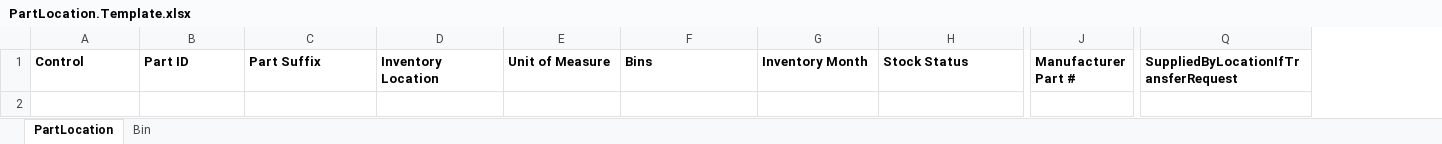
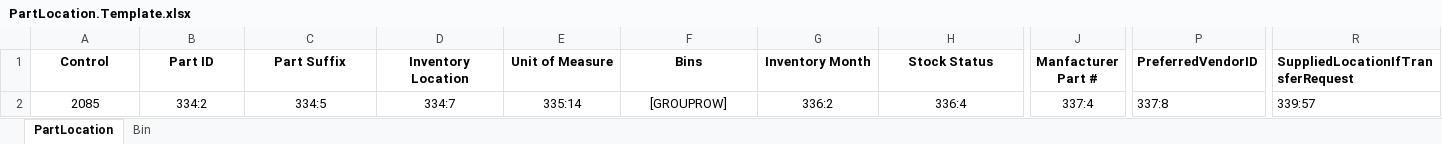
Before and after one commit to CJBuck/AssetWorksConversion, an Excel workbook: Loading/Part/PartLocation.Template.xlsx, sheet PartLocation, drawn as a sheet; only a part is shown, gaps mark what is left out; values as stored, in another font and other column widths than the file's, no borders; removed rows and columns are numbered as before the commit, all else as after; rows hold the shown columns only; the diff covers the shown part only; the diff names each change by its address in the sheet, - before the commit and + after, or states it on an @@ line.

Commit message:
Updated templates

```diff
--- a/Loading/Part/PartLocation.Template.xlsx (sheet PartLocation)
+++ b/Loading/Part/PartLocation.Template.xlsx (sheet PartLocation)
-column J (Manufacturer Part #), empty
+column J (Manfacturer Part #), empty
+column P (PreferredVendorID), empty
-column Q, row 1: SuppliedByLocationIfTransferRequest
+column R, row 1: SuppliedLocationIfTransferRequest
-A1:H1 alignment: left
+A1:H1 alignment: center
+row 2: 2085 | 334:2 | 334:5 | 334:7 | 335:14 | [GROUPROW] | 336:2 | 336:4 | 337:4 | 337:8 | 339:57
```
Also changed, not shown: cell formats elsewhere in this sheet, sheet Bin, Loading/Part/PartAdjustment.Template.xlsx.
